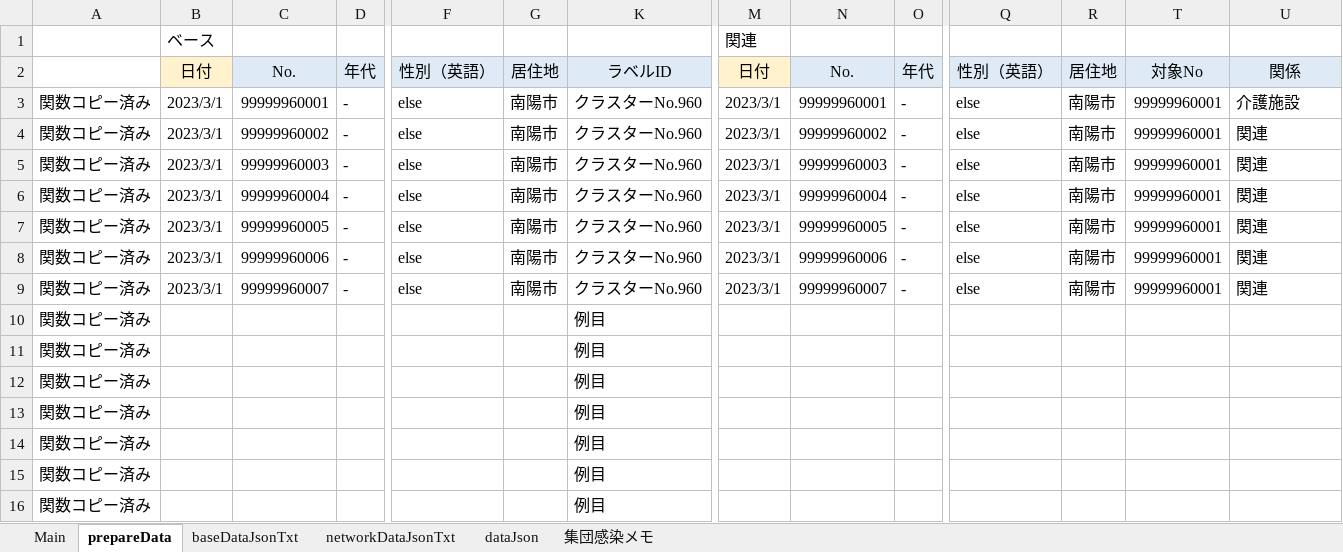
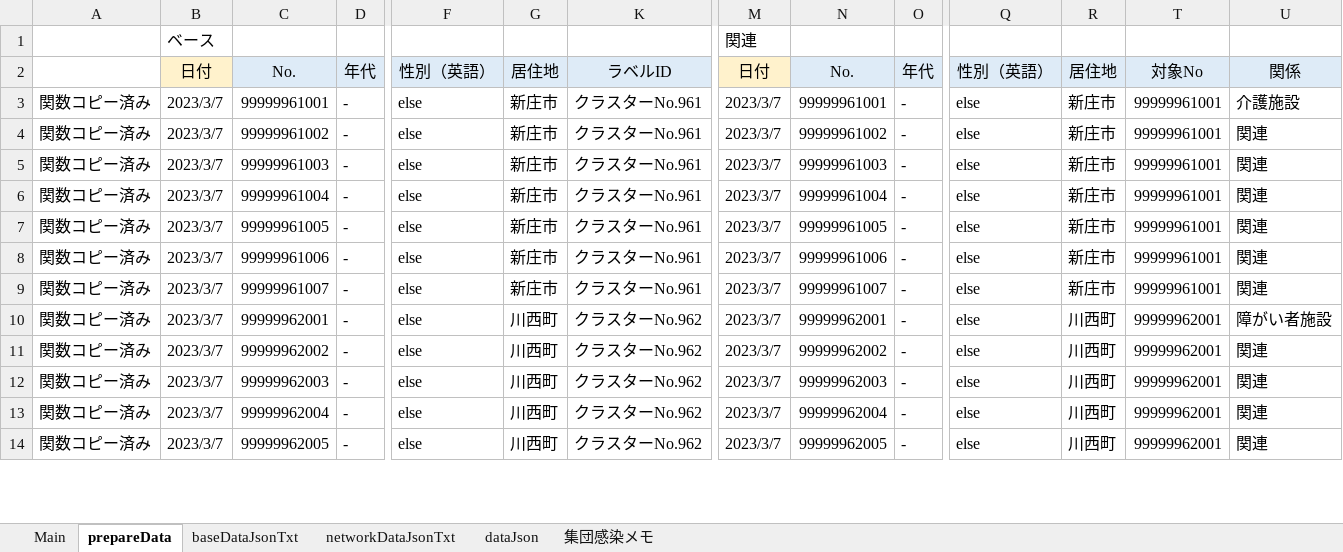
Before and after one commit to yamaserif/yamagata-covid19-virusNetworkJsonGenerator, an Excel workbook: 差分のみ/差分_covid19.xlsm, sheet prepareData, drawn as a sheet; only a part is shown, gaps mark what is left out; values as stored, in another font and other column widths than the file's, no borders; removed rows and columns are numbered as before the commit, all else as after; rows hold the shown columns only; the diff covers the shown part only; the diff names each change by its address in the sheet, - before the commit and + after, or states it on an @@ line.

```diff
--- a/差分のみ/差分_covid19.xlsm (sheet prepareData)
+++ b/差分のみ/差分_covid19.xlsm (sheet prepareData)
-B3:B9: 2023/3/1
+B3:B9: 2023/3/7
-C3: 99999960001
+C3: 99999961001
-G3:G9: 南陽市
+G3:G9: 新庄市
-K3:K9: クラスターNo.960
+K3:K9: クラスターNo.961
-M3:M9: 2023/3/1
+M3:M9: 2023/3/7
-N3: 99999960001
+N3: 99999961001
-R3:R9: 南陽市
+R3:R9: 新庄市
-T3:T9: 99999960001
+T3:T9: 99999961001
-C4: 99999960002
+C4: 99999961002
-N4: 99999960002
+N4: 99999961002
-C5: 99999960003
+C5: 99999961003
-N5: 99999960003
+N5: 99999961003
-C6: 99999960004
+C6: 99999961004
-N6: 99999960004
+N6: 99999961004
-C7: 99999960005
+C7: 99999961005
-N7: 99999960005
+N7: 99999961005
-C8: 99999960006
+C8: 99999961006
-N8: 99999960006
+N8: 99999961006
-C9: 99999960007
+C9: 99999961007
-N9: 99999960007
+N9: 99999961007
-row 10: 関数コピー済み |  |  |  |  |  | 例目
-row 11: 関数コピー済み |  |  |  |  |  | 例目
-row 12: 関数コピー済み |  |  |  |  |  | 例目
-row 13: 関数コピー済み |  |  |  |  |  | 例目
-row 14: 関数コピー済み |  |  |  |  |  | 例目
-row 15: 関数コピー済み |  |  |  |  |  | 例目
-row 16: 関数コピー済み |  |  |  |  |  | 例目
+row 10: 関数コピー済み | 2023/3/7 | 99999962001 | - | else | 川西町 | クラスターNo.962 | 2023/3/7 | 99999962001 | - | else | 川西町 | 99999962001 | 障がい者施設
+row 11: 関数コピー済み | 2023/3/7 | 99999962002 | - | else | 川西町 | クラスターNo.962 | 2023/3/7 | 99999962002 | - | else | 川西町 | 99999962001 | 関連
+row 12: 関数コピー済み | 2023/3/7 | 99999962003 | - | else | 川西町 | クラスターNo.962 | 2023/3/7 | 99999962003 | - | else | 川西町 | 99999962001 | 関連
+row 13: 関数コピー済み | 2023/3/7 | 99999962004 | - | else | 川西町 | クラスターNo.962 | 2023/3/7 | 99999962004 | - | else | 川西町 | 99999962001 | 関連
+row 14: 関数コピー済み | 2023/3/7 | 99999962005 | - | else | 川西町 | クラスターNo.962 | 2023/3/7 | 99999962005 | - | else | 川西町 | 99999962001 | 関連
```
Also changed, not shown: 2 added rows elsewhere in this sheet, sheet Main, sheet networkDataJsonTxt, sheet baseDataJsonTxt, sheet dataJson, hidden cells, 4 other files.
